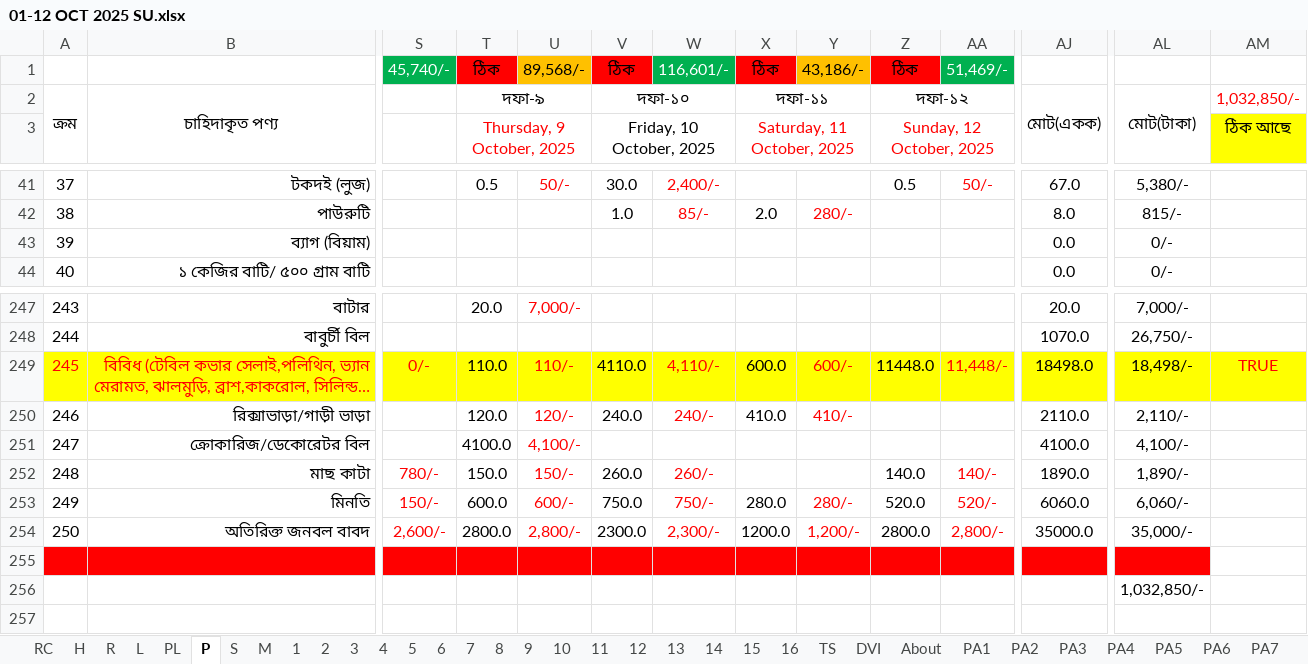
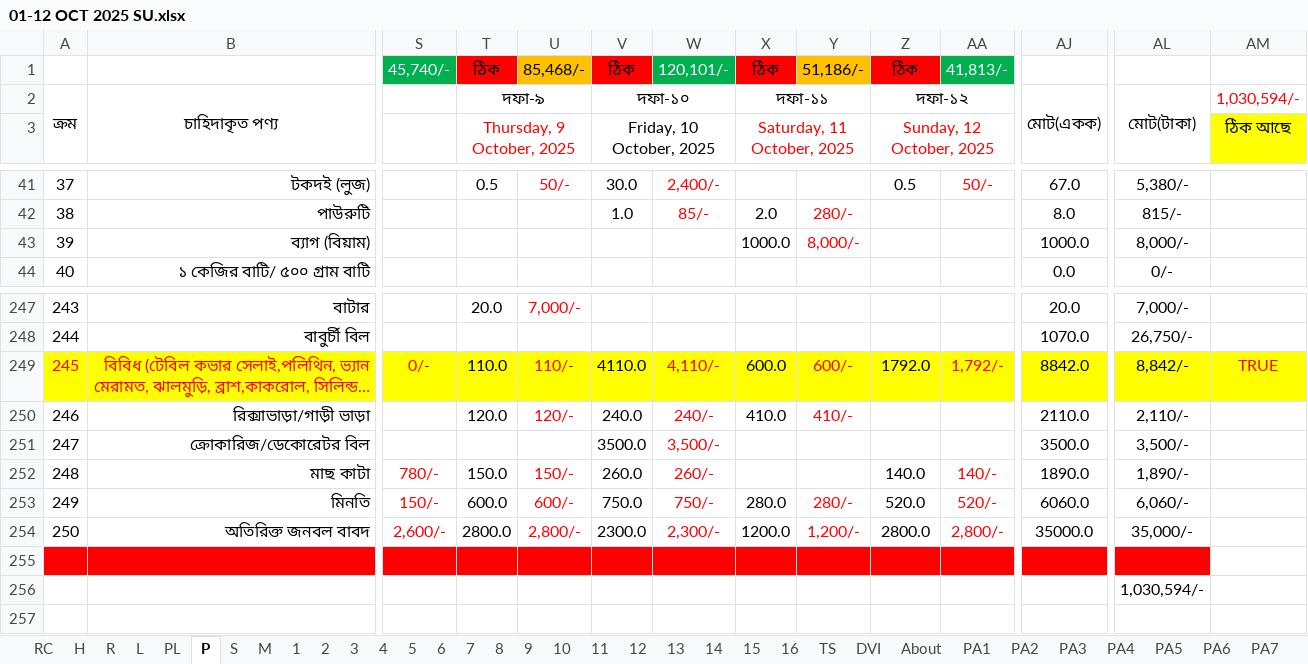
Before and after one commit to nshamim2026/office, an Excel workbook: Store/10-2025 STORE GH/01-12 OCT 2025 SU.xlsx, sheet P, drawn as a sheet; only a part is shown, gaps mark what is left out; long unchanged cells end in …; values as stored, in another font and other column widths than the file's, no borders; conditional formats not drawn; the diff names each change by its address in the sheet, - before the commit and + after, or states it on an @@ line.

```diff
--- a/Store/10-2025 STORE GH/01-12 OCT 2025 SU.xlsx (sheet P)
+++ b/Store/10-2025 STORE GH/01-12 OCT 2025 SU.xlsx (sheet P)
-U1: 89,568/-
+U1: 85,468/-
-W1: 116,601/-
+W1: 120,101/-
-Y1: 43,186/-
+Y1: 51,186/-
-AA1: 51,469/-
+AA1: 41,813/-
-AM2: 1,032,850/-
+AM2: 1,030,594/-
-X43: (empty)
+X43: 1000.0
-Y43: (empty)
+Y43: 8,000/-
-AJ43: 0.0
+AJ43: 1000.0
-AL43: 0/-
+AL43: 8,000/-
-Z249: 11448.0
+Z249: 1792.0
-AA249: 11,448/-
+AA249: 1,792/-
-AJ249: 18498.0
+AJ249: 8842.0
-AL249: 18,498/-
+AL249: 8,842/-
-T251: 4100.0
+T251: (empty)
-U251: 4,100/-
+U251: (empty)
-V251: (empty)
+V251: 3500.0
-W251: (empty)
+W251: 3,500/-
-AJ251: 4100.0
+AJ251: 3500.0
-AL251: 4,100/-
+AL251: 3,500/-
-AL256: 1,032,850/-
+AL256: 1,030,594/-
```
Also changed, not shown: sheet R, sheet TS, sheet S, sheet 11, sheet 12, sheet 9, 7 more sheets, formulas that keep their value, hidden cells.
